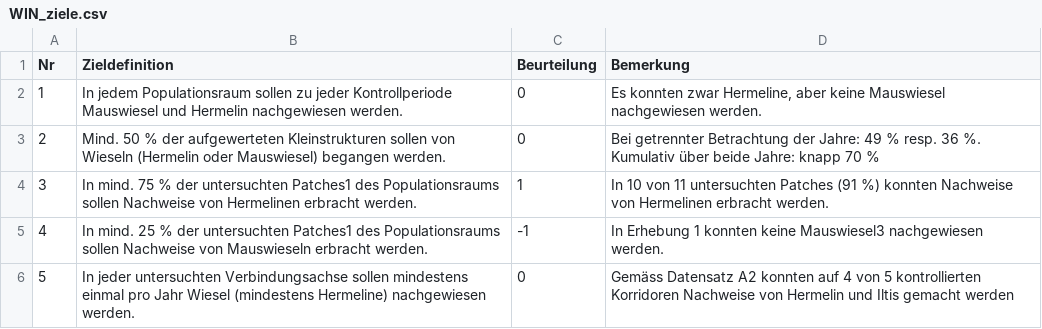
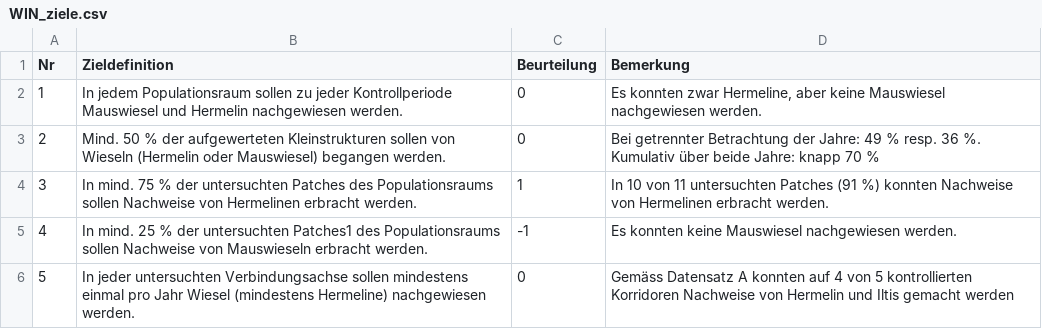
Before and after one commit to wieselundco/erfolgskontrolleData, a CSV file: data-raw/WIN_ziele.csv, drawn as a sheet.

Commit message:
https://github.com/wieselundco/erfolgskontrolle/issues/33

```diff
--- a/data-raw/WIN_ziele.csv
+++ b/data-raw/WIN_ziele.csv
@@ -3,4 +3,4 @@ Nr,Zieldefinition ,Beurteilung,Bemerkung
 2,Mind. 50 % der aufgewerteten Kleinstrukturen sollen von Wieseln (Hermelin oder Mauswiesel) begangen werden.,0,Bei getrennter Betrachtung der Jahre: 49 % resp. 36 %. Kumulativ über beide Jahre: knapp 70 %
-3,In mind. 75 % der untersuchten Patches1 des Populationsraums sollen Nachweise von Hermelinen erbracht werden.,1,In 10 von 11 untersuchten Patches (91 %) konnten Nachweise von Hermelinen erbracht werden.
-4,In mind. 25 % der untersuchten Patches1 des Populationsraums sollen Nachweise von Mauswieseln erbracht werden.,-1,In Erhebung 1 konnten keine Mauswiesel3 nachgewiesen werden.
-5,In jeder untersuchten Verbindungsachse sollen mindestens einmal pro Jahr Wiesel (mindestens Hermeline) nachgewiesen werden.,0,Gemäss Datensatz A2 konnten auf 4 von 5 kontrollierten Korridoren Nachweise von Hermelin und Iltis gemacht werden
+3,In mind. 75 % der untersuchten Patches des Populationsraums sollen Nachweise von Hermelinen erbracht werden.,1,In 10 von 11 untersuchten Patches (91 %) konnten Nachweise von Hermelinen erbracht werden.
+4,In mind. 25 % der untersuchten Patches1 des Populationsraums sollen Nachweise von Mauswieseln erbracht werden.,-1,Es konnten keine Mauswiesel nachgewiesen werden.
+5,In jeder untersuchten Verbindungsachse sollen mindestens einmal pro Jahr Wiesel (mindestens Hermeline) nachgewiesen werden.,0,Gemäss Datensatz A konnten auf 4 von 5 kontrollierten Korridoren Nachweise von Hermelin und Iltis gemacht werden
```
